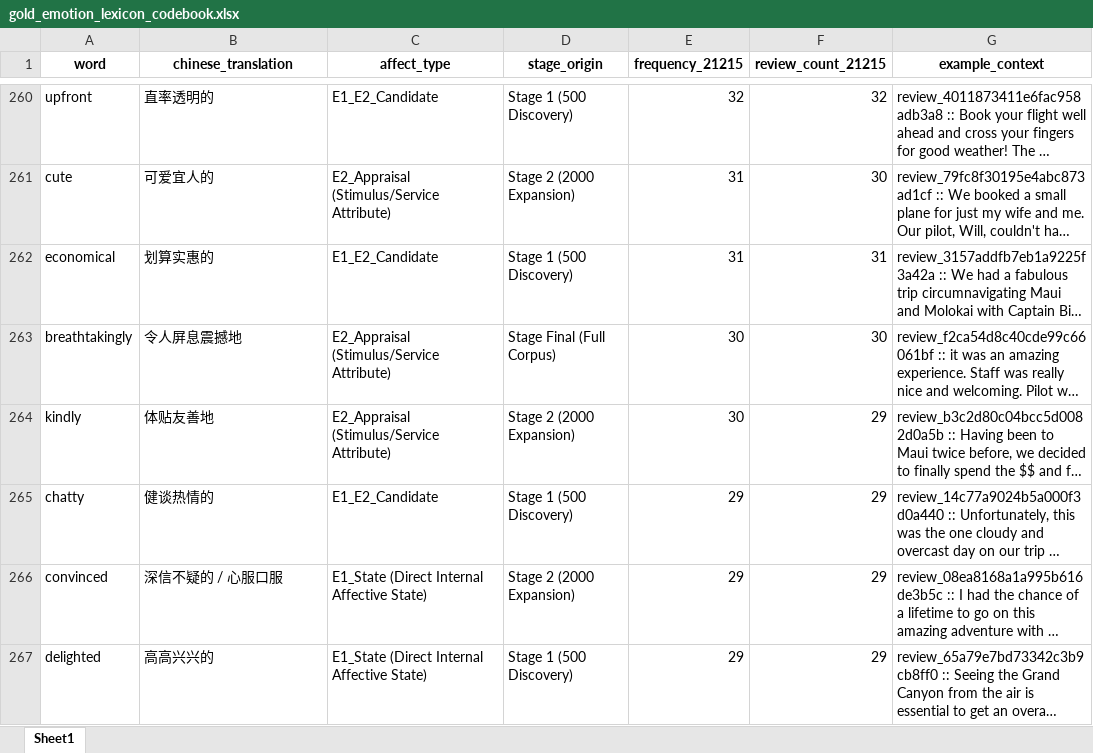
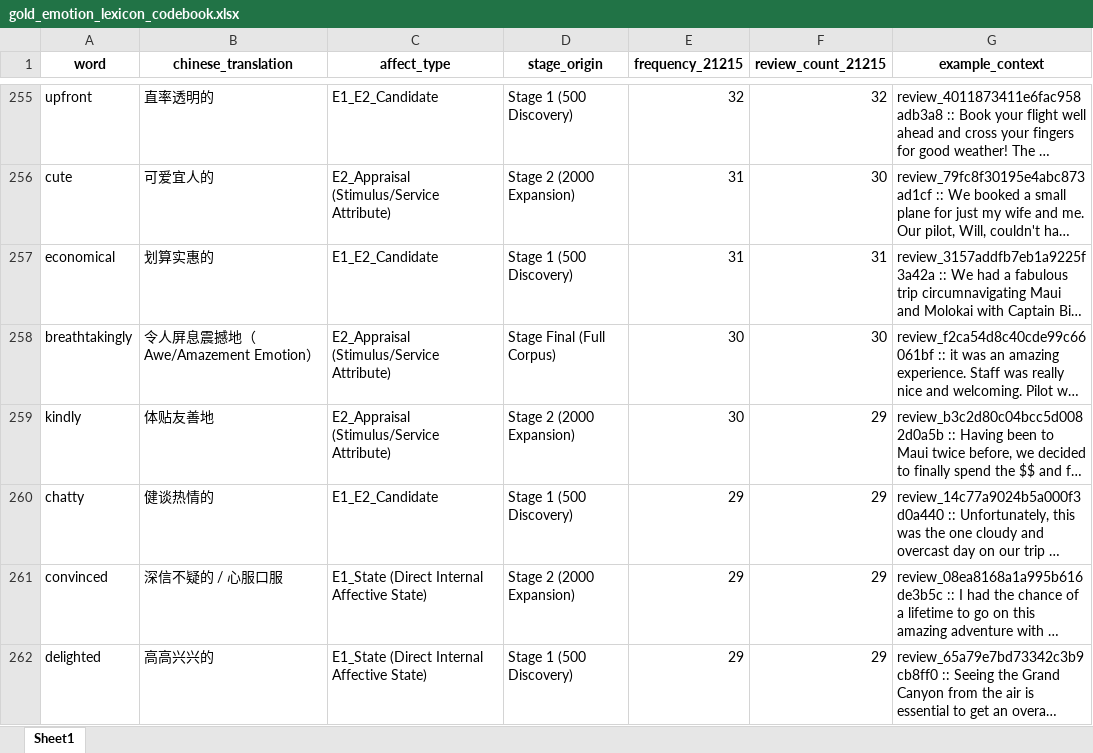
Before and after one commit to ypeng12/Low-Altitude, an Excel workbook: data/derived_outputs/gold_emotion_lexicon_codebook.xlsx, sheet Sheet1, drawn as a sheet; only a part is shown, gaps mark what is left out; long unchanged cells end in …; values as stored, in another font and other column widths than the file's, no borders; addresses are those after the commit; the diff covers the shown part only; the diff names each change by its address in the sheet, - before the commit and + after, or states it on an @@ line.

```diff
--- a/data/derived_outputs/gold_emotion_lexicon_codebook.xlsx (sheet Sheet1)
+++ b/data/derived_outputs/gold_emotion_lexicon_codebook.xlsx (sheet Sheet1)
-B258 (chinese_translation): 令人屏息震撼地
+B258 (chinese_translation): 令人屏息震撼地（Awe/Amazement Emotion）
```
Also changed, not shown: 2 added rows, 14 removed rows and 5 edited cells elsewhere in this sheet, data/derived_outputs/stage_final/clean_new_emotion_words_18901.xlsx, data/derived_outputs/stage_final/purged_new_candidates_18901.xlsx, 6 other files.
